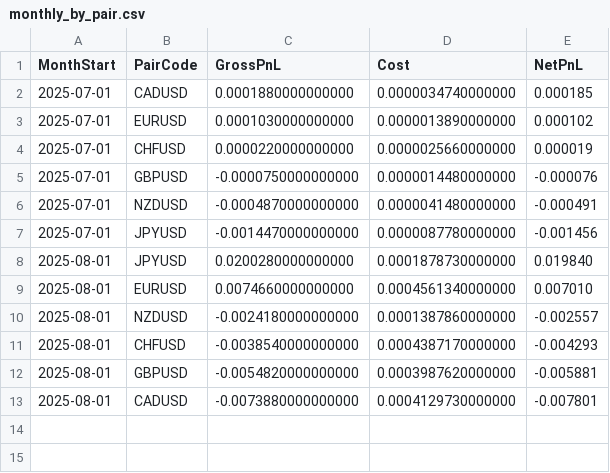
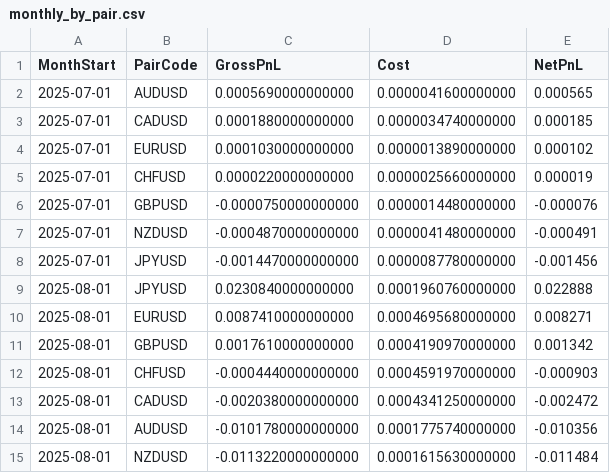
Before and after one commit to phu-qqb/qq-production-intraday-core-webapp, a CSV file: output/monthly_by_pair.csv, drawn as a sheet.

```diff
--- a/output/monthly_by_pair.csv
+++ b/output/monthly_by_pair.csv
@@ -1,2 +1,3 @@
 MonthStart,PairCode,GrossPnL,Cost,NetPnL
+2025-07-01,AUDUSD,0.0005690000000000,0.0000041600000000,0.000565
 2025-07-01,CADUSD,0.0001880000000000,0.0000034740000000,0.000185
@@ -7,7 +8,8 @@ MonthStart,PairCode,GrossPnL,Cost,NetPnL
 2025-07-01,JPYUSD,-0.0014470000000000,0.0000087780000000,-0.001456
-2025-08-01,JPYUSD,0.0200280000000000,0.0001878730000000,0.019840
-2025-08-01,EURUSD,0.0074660000000000,0.0004561340000000,0.007010
-2025-08-01,NZDUSD,-0.0024180000000000,0.0001387860000000,-0.002557
-2025-08-01,CHFUSD,-0.0038540000000000,0.0004387170000000,-0.004293
-2025-08-01,GBPUSD,-0.0054820000000000,0.0003987620000000,-0.005881
-2025-08-01,CADUSD,-0.0073880000000000,0.0004129730000000,-0.007801
+2025-08-01,JPYUSD,0.0230840000000000,0.0001960760000000,0.022888
+2025-08-01,EURUSD,0.0087410000000000,0.0004695680000000,0.008271
+2025-08-01,GBPUSD,0.0017610000000000,0.0004190970000000,0.001342
+2025-08-01,CHFUSD,-0.0004440000000000,0.0004591970000000,-0.000903
+2025-08-01,CADUSD,-0.0020380000000000,0.0004341250000000,-0.002472
+2025-08-01,AUDUSD,-0.0101780000000000,0.0001775740000000,-0.010356
+2025-08-01,NZDUSD,-0.0113220000000000,0.0001615630000000,-0.011484
```
Also changed, not shown: output/daily_by_pair.csv, output/daily_perf.csv, 31 other files.
